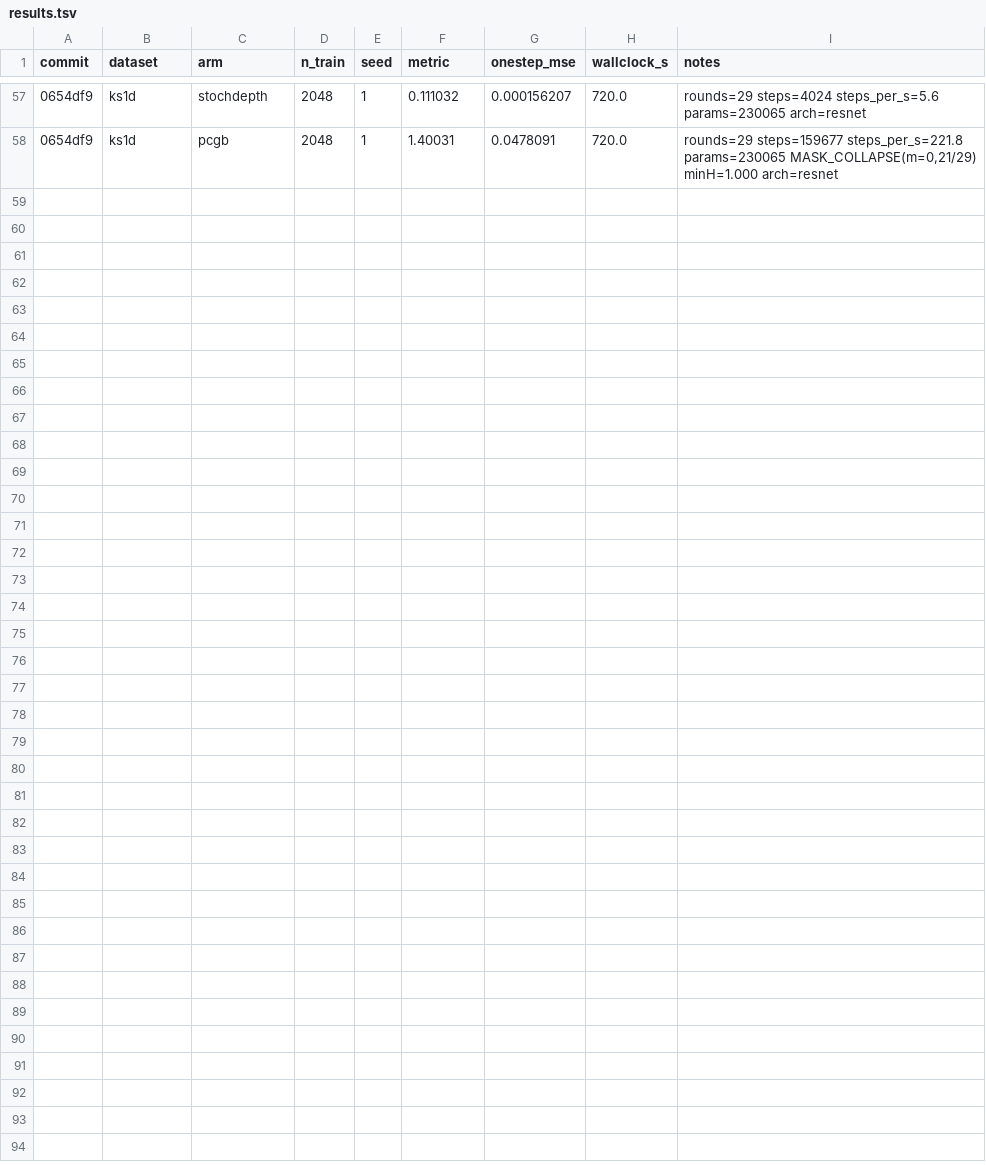
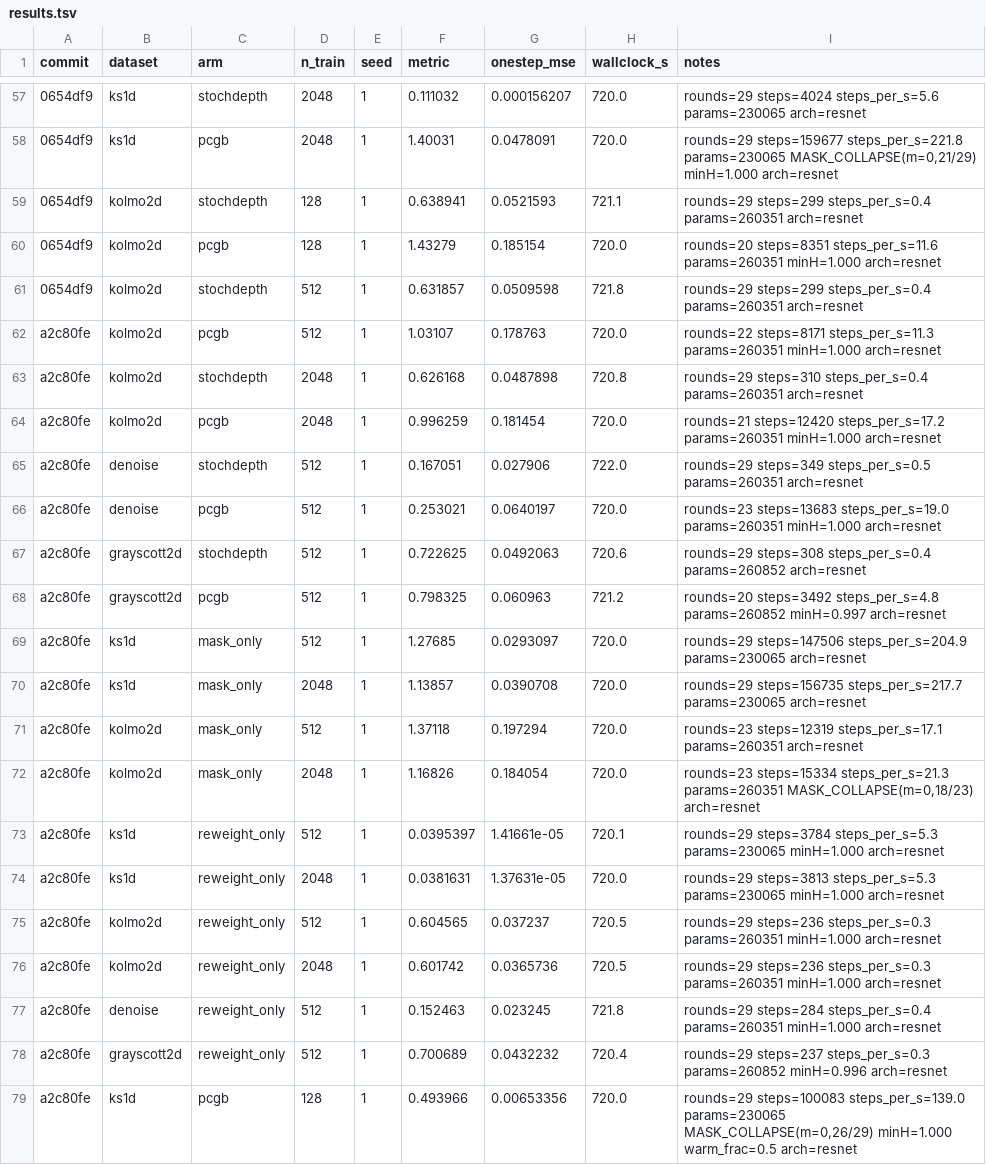
Before and after one commit to gideonite/Samudra, a TSV file: experiments/pcgb_toy/resnet/results.tsv, drawn as a sheet; only a part is shown, gaps mark what is left out; the diff names each change by its address in the sheet, - before the commit and + after, or states it on an @@ line.

```diff
--- a/experiments/pcgb_toy/resnet/results.tsv
+++ b/experiments/pcgb_toy/resnet/results.tsv
+row 59: 0654df9 | kolmo2d | stochdepth | 128 | 1 | 0.638941 | 0.0521593 | 721.1 | rounds=29 steps=299 steps_per_s=0.4 params=260351 arch=resnet
+row 60: 0654df9 | kolmo2d | pcgb | 128 | 1 | 1.43279 | 0.185154 | 720.0 | rounds=20 steps=8351 steps_per_s=11.6 params=260351 minH=1.000 arch=resnet
+row 61: 0654df9 | kolmo2d | stochdepth | 512 | 1 | 0.631857 | 0.0509598 | 721.8 | rounds=29 steps=299 steps_per_s=0.4 params=260351 arch=resnet
+row 62: a2c80fe | kolmo2d | pcgb | 512 | 1 | 1.03107 | 0.178763 | 720.0 | rounds=22 steps=8171 steps_per_s=11.3 params=260351 minH=1.000 arch=resnet
+row 63: a2c80fe | kolmo2d | stochdepth | 2048 | 1 | 0.626168 | 0.0487898 | 720.8 | rounds=29 steps=310 steps_per_s=0.4 params=260351 arch=resnet
+row 64: a2c80fe | kolmo2d | pcgb | 2048 | 1 | 0.996259 | 0.181454 | 720.0 | rounds=21 steps=12420 steps_per_s=17.2 params=260351 minH=1.000 arch=resnet
+row 65: a2c80fe | denoise | stochdepth | 512 | 1 | 0.167051 | 0.027906 | 722.0 | rounds=29 steps=349 steps_per_s=0.5 params=260351 arch=resnet
+row 66: a2c80fe | denoise | pcgb | 512 | 1 | 0.253021 | 0.0640197 | 720.0 | rounds=23 steps=13683 steps_per_s=19.0 params=260351 minH=1.000 arch=resnet
+row 67: a2c80fe | grayscott2d | stochdepth | 512 | 1 | 0.722625 | 0.0492063 | 720.6 | rounds=29 steps=308 steps_per_s=0.4 params=260852 arch=resnet
+row 68: a2c80fe | grayscott2d | pcgb | 512 | 1 | 0.798325 | 0.060963 | 721.2 | rounds=20 steps=3492 steps_per_s=4.8 params=260852 minH=0.997 arch=resnet
+row 69: a2c80fe | ks1d | mask_only | 512 | 1 | 1.27685 | 0.0293097 | 720.0 | rounds=29 steps=147506 steps_per_s=204.9 params=230065 arch=resnet
+row 70: a2c80fe | ks1d | mask_only | 2048 | 1 | 1.13857 | 0.0390708 | 720.0 | rounds=29 steps=156735 steps_per_s=217.7 params=230065 arch=resnet
+row 71: a2c80fe | kolmo2d | mask_only | 512 | 1 | 1.37118 | 0.197294 | 720.0 | rounds=23 steps=12319 steps_per_s=17.1 params=260351 arch=resnet
+row 72: a2c80fe | kolmo2d | mask_only | 2048 | 1 | 1.16826 | 0.184054 | 720.0 | rounds=23 steps=15334 steps_per_s=21.3 params=260351 MASK_COLLAPSE(m=0,18/23) arch=resnet
+row 73: a2c80fe | ks1d | reweight_only | 512 | 1 | 0.0395397 | 1.41661e-05 | 720.1 | rounds=29 steps=3784 steps_per_s=5.3 params=230065 minH=1.000 arch=resnet
+row 74: a2c80fe | ks1d | reweight_only | 2048 | 1 | 0.0381631 | 1.37631e-05 | 720.0 | rounds=29 steps=3813 steps_per_s=5.3 params=230065 minH=1.000 arch=resnet
+row 75: a2c80fe | kolmo2d | reweight_only | 512 | 1 | 0.604565 | 0.037237 | 720.5 | rounds=29 steps=236 steps_per_s=0.3 params=260351 minH=1.000 arch=resnet
+row 76: a2c80fe | kolmo2d | reweight_only | 2048 | 1 | 0.601742 | 0.0365736 | 720.5 | rounds=29 steps=236 steps_per_s=0.3 params=260351 minH=1.000 arch=resnet
+row 77: a2c80fe | denoise | reweight_only | 512 | 1 | 0.152463 | 0.023245 | 721.8 | rounds=29 steps=284 steps_per_s=0.4 params=260351 minH=1.000 arch=resnet
+row 78: a2c80fe | grayscott2d | reweight_only | 512 | 1 | 0.700689 | 0.0432232 | 720.4 | rounds=29 steps=237 steps_per_s=0.3 params=260852 minH=0.996 arch=resnet
+row 79: a2c80fe | ks1d | pcgb | 128 | 1 | 0.493966 | 0.00653356 | 720.0 | rounds=29 steps=100083 steps_per_s=139.0 params=230065 MASK_COLLAPSE(m=0,26/29) minH=1.000 warm_frac=0.5 arch=resnet
```
